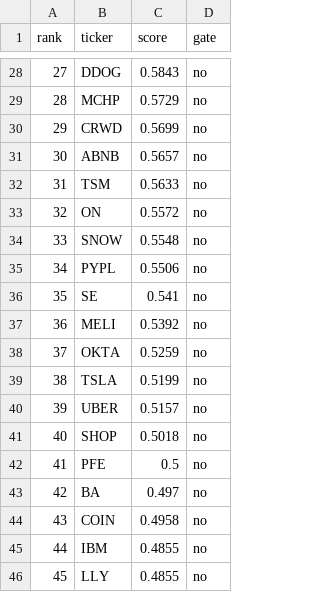
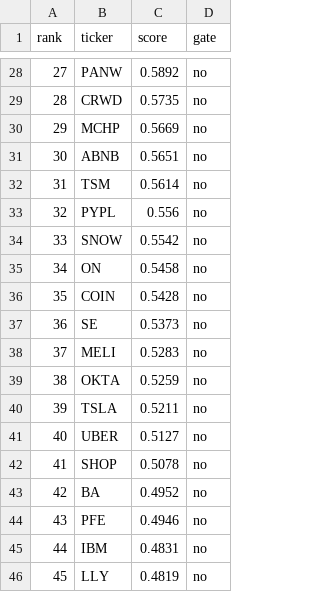
Before and after one commit to c98jyjv9by-a11y/AI-Paper-Trader, a CSV file: backtests/rankings_model_v2_2026-06-16.csv, drawn as a sheet; only a part is shown, gaps mark what is left out; the diff covers the shown part only.

```diff
--- a/backtests/rankings_model_v2_2026-06-16.csv
+++ b/backtests/rankings_model_v2_2026-06-16.csv
@@ -28,19 +28,19 @@ rank,ticker,score,gate
-27,DDOG,0.5843,no
-28,MCHP,0.5729,no
-29,CRWD,0.5699,no
-30,ABNB,0.5657,no
-31,TSM,0.5633,no
-32,ON,0.5572,no
-33,SNOW,0.5548,no
-34,PYPL,0.5506,no
-35,SE,0.541,no
-36,MELI,0.5392,no
-37,OKTA,0.5259,no
-38,TSLA,0.5199,no
-39,UBER,0.5157,no
-40,SHOP,0.5018,no
-41,PFE,0.5,no
-42,BA,0.497,no
-43,COIN,0.4958,no
-44,IBM,0.4855,no
-45,LLY,0.4855,no
+27,PANW,0.5892,no
+28,CRWD,0.5735,no
+29,MCHP,0.5669,no
+30,ABNB,0.5651,no
+31,TSM,0.5614,no
+32,PYPL,0.556,no
+33,SNOW,0.5542,no
+34,ON,0.5458,no
+35,COIN,0.5428,no
+36,SE,0.5373,no
+37,MELI,0.5283,no
+38,OKTA,0.5259,no
+39,TSLA,0.5211,no
+40,UBER,0.5127,no
+41,SHOP,0.5078,no
+42,BA,0.4952,no
+43,PFE,0.4946,no
+44,IBM,0.4831,no
+45,LLY,0.4819,no
```
Also changed, not shown: 85 edited cells elsewhere in this file, backtests/rank_report_model_v2_2026-06-16.csv, 2 other files.
